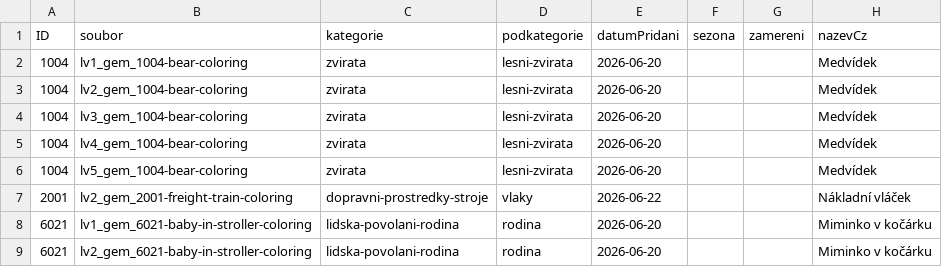
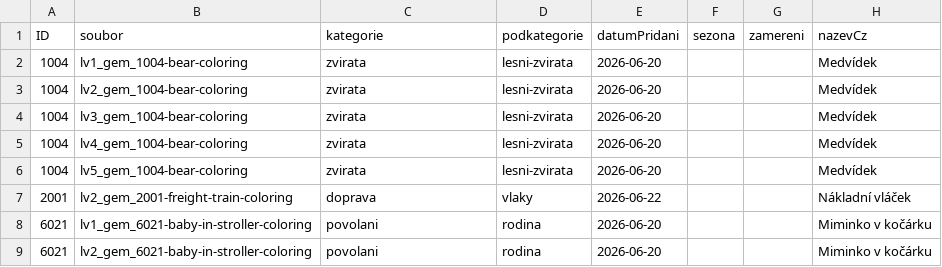
Before and after one commit to Vinmatweb/worldforkids, a CSV file: assets/data/omalovanky.csv, drawn as a sheet; only a part is shown; the diff names each change by its address in the sheet, - before the commit and + after, or states it on an @@ line.

Commit message:
uprava kategorii

```diff
--- a/assets/data/omalovanky.csv
+++ b/assets/data/omalovanky.csv
-C7 (kategorie): dopravni-prostredky-stroje
+C7 (kategorie): doprava
-C8:C9 (kategorie): lidska-povolani-rodina
+C8:C9 (kategorie): povolani
```
